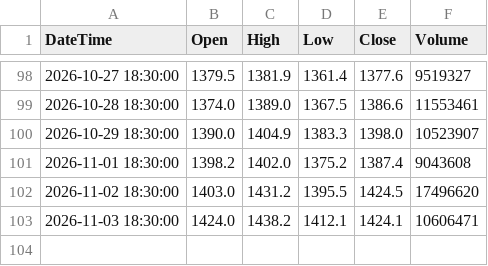
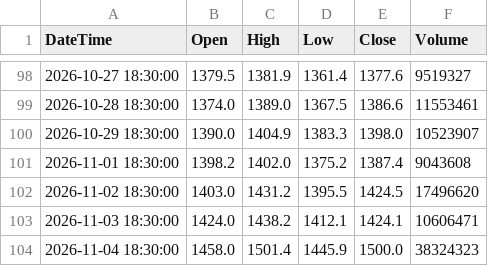
Before and after one commit to Ornub/Stock-analysis, a CSV file: data/ICICIBANK_NSE_ONE_DAY.csv, drawn as a sheet; only a part is shown, gaps mark what is left out; the diff names each change by its address in the sheet, - before the commit and + after, or states it on an @@ line.

```diff
--- a/data/ICICIBANK_NSE_ONE_DAY.csv
+++ b/data/ICICIBANK_NSE_ONE_DAY.csv
+row 104: 2026-11-04 18:30:00 | 1458.0 | 1501.4 | 1445.9 | 1500.0 | 38324323
```
Also changed, not shown: data/AXISBANK_NSE_ONE_DAY.csv, data/INFY_NSE_ONE_DAY.csv, 6 other files.
